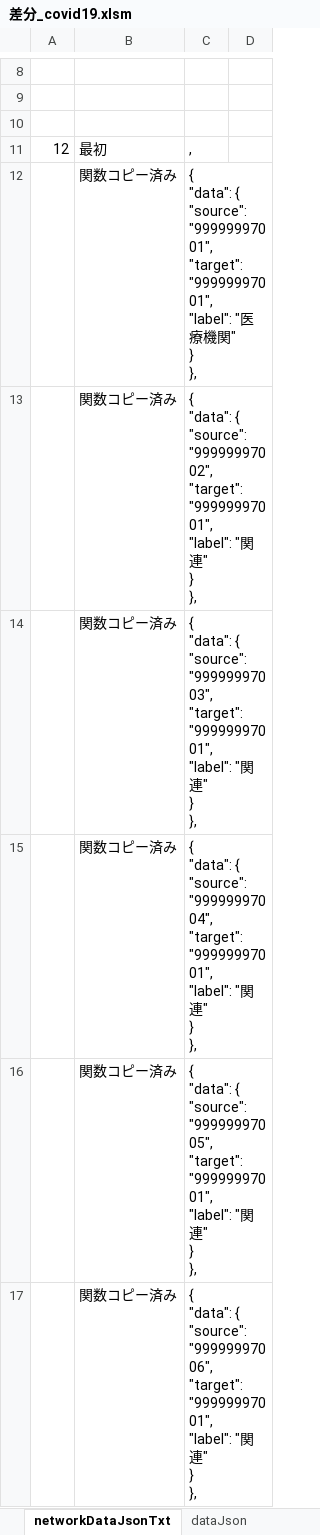
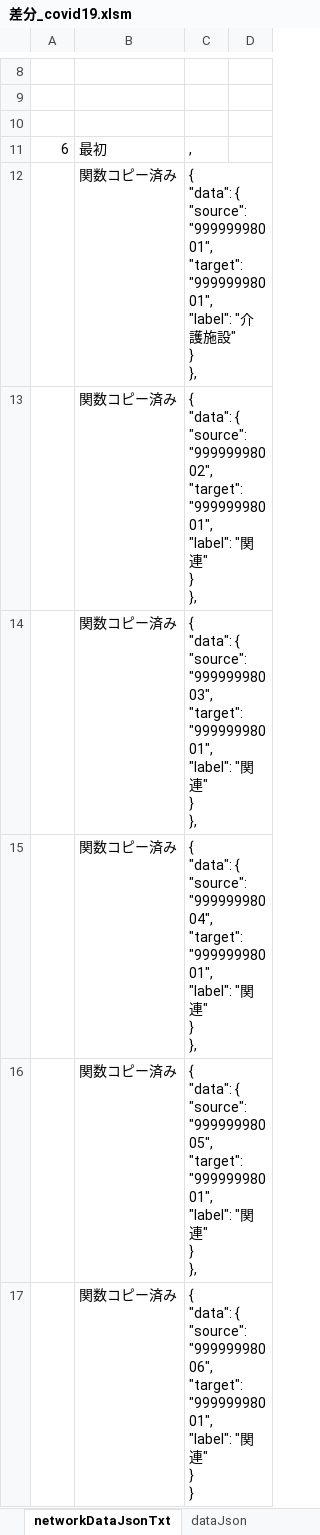
Before and after one commit to yamaserif/yamagata-covid19-virusNetworkJsonGenerator, an Excel workbook: 差分のみ/差分_covid19.xlsm, sheet networkDataJsonTxt, drawn as a sheet; only a part is shown, gaps mark what is left out; values as stored, in another font and other column widths than the file's, no borders; ↵ is a line break in a cell; the diff covers the shown part only; the diff names each change by its address in the sheet, - before the commit and + after, or states it on an @@ line.

```diff
--- a/差分のみ/差分_covid19.xlsm (sheet networkDataJsonTxt)
+++ b/差分のみ/差分_covid19.xlsm (sheet networkDataJsonTxt)
-A11: 12
+A11: 6
-C12: …{ ↵ "source": "99999997001", ↵ "target": "99999997001", ↵ "label": "医療機関" ↵ }…
+C12: …{ ↵ "source": "99999998001", ↵ "target": "99999998001", ↵ "label": "介護施設" ↵ }…
-C13: …{ ↵ "source": "99999997002", ↵ "target": "99999997001", ↵ "label": "…
+C13: …{ ↵ "source": "99999998002", ↵ "target": "99999998001", ↵ "label": "…
-C14: …{ ↵ "source": "99999997003", ↵ "target": "99999997001", ↵ "label": "…
+C14: …{ ↵ "source": "99999998003", ↵ "target": "99999998001", ↵ "label": "…
-C15: …{ ↵ "source": "99999997004", ↵ "target": "99999997001", ↵ "label": "…
+C15: …{ ↵ "source": "99999998004", ↵ "target": "99999998001", ↵ "label": "…
-C16: …{ ↵ "source": "99999997005", ↵ "target": "99999997001", ↵ "label": "…
+C16: …{ ↵ "source": "99999998005", ↵ "target": "99999998001", ↵ "label": "…
-C17: …{ ↵ "source": "99999997006", ↵ "target": "99999997001", ↵ "label": "関連" ↵ } ↵ },
+C17: …{ ↵ "source": "99999998006", ↵ "target": "99999998001", ↵ "label": "関連" ↵ } ↵ }
```
Also changed, not shown: 6 edited cells elsewhere in this sheet, sheet Main, sheet prepareData, sheet baseDataJsonTxt, sheet dataJson, hidden cells, 4 other files.
